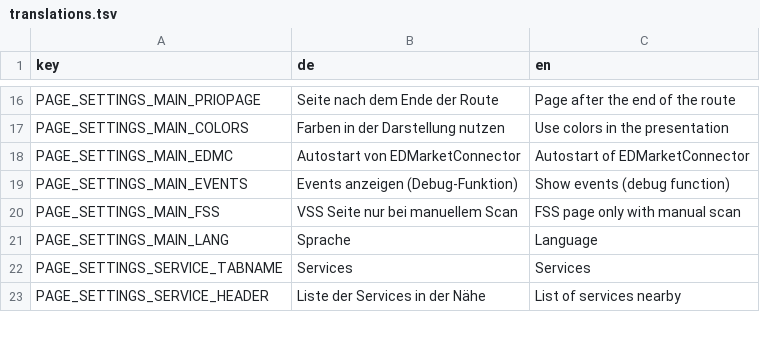
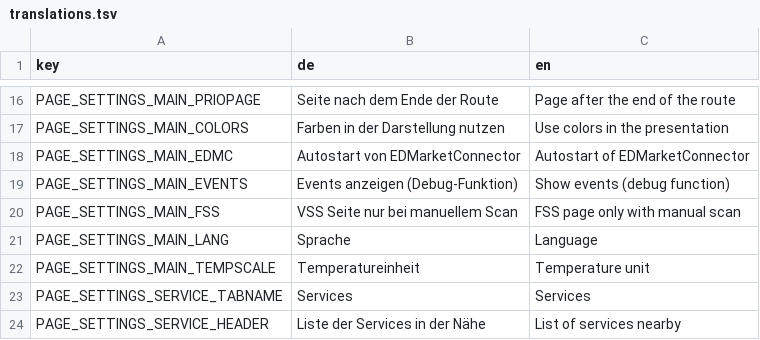
Before and after one commit to mogel77/esa.os, a TSV file: resources/translations.tsv, drawn as a sheet; only a part is shown, gaps mark what is left out; the diff names each change by its address in the sheet, - before the commit and + after, or states it on an @@ line.

```diff
--- a/resources/translations.tsv
+++ b/resources/translations.tsv
+row 22: PAGE_SETTINGS_MAIN_TEMPSCALE | Temperatureinheit | Temperature unit
```
Also changed, not shown: 3 other files.
